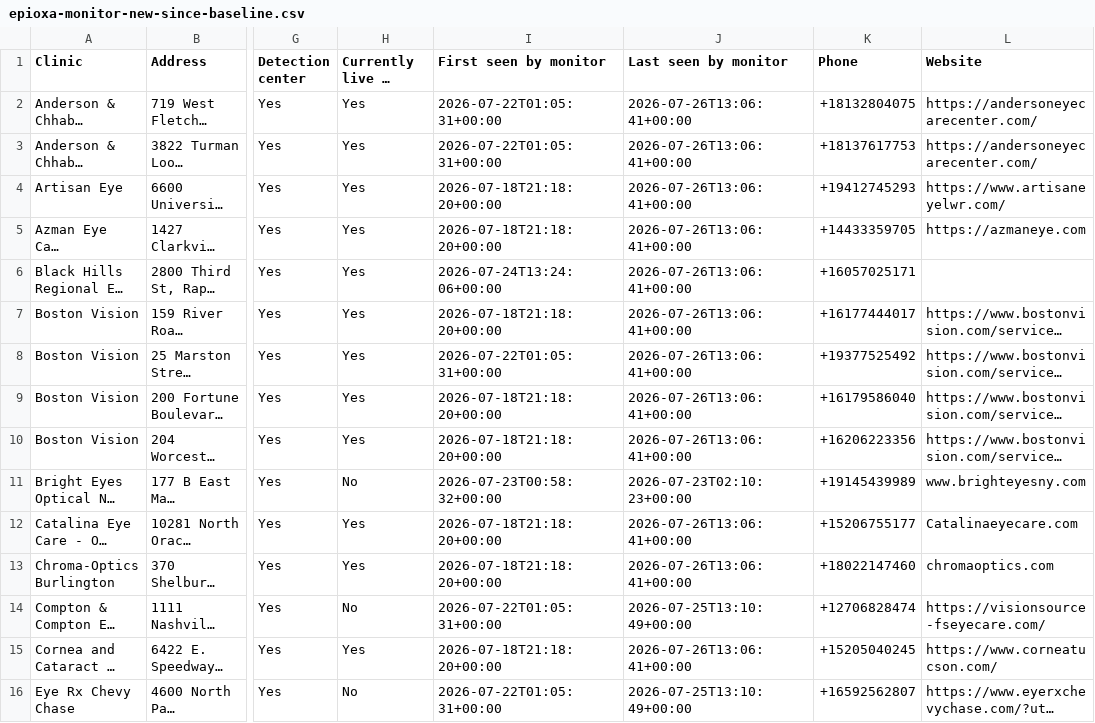
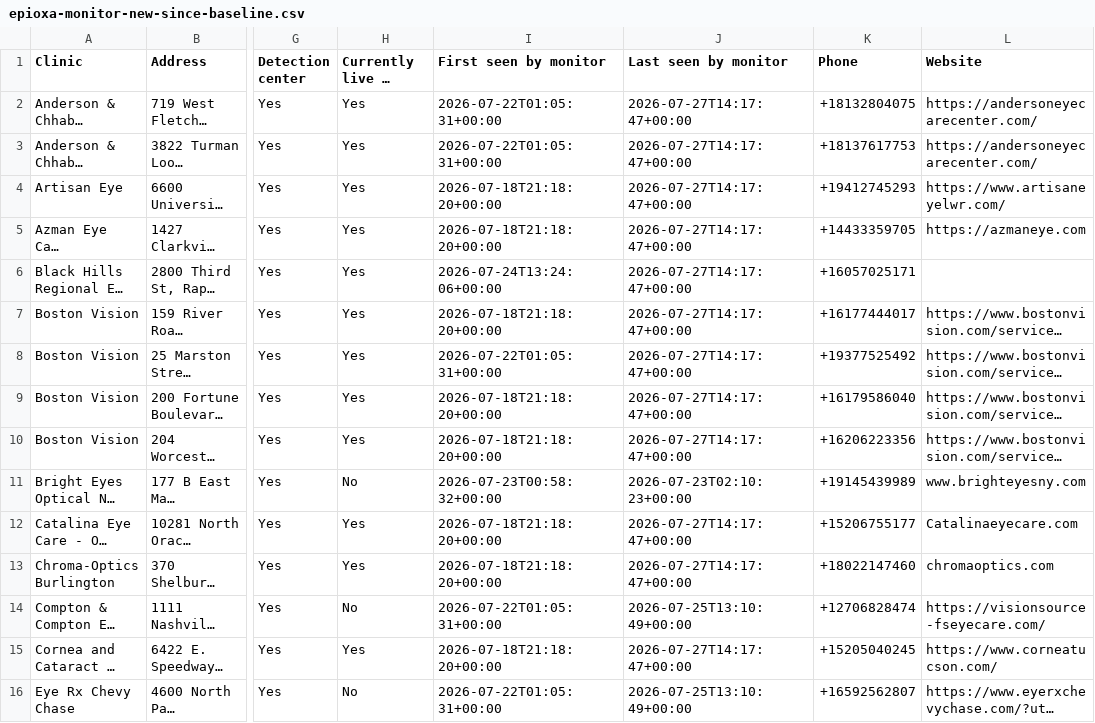
Before and after one commit to mpomroy9/epioxa-clinic-dashboard, a CSV file: outputs/epioxa-monitor-new-since-baseline.csv, drawn as a sheet; only a part is shown, gaps mark what is left out; long unchanged cells end in …; the diff covers the shown part only; the diff names each change by its address in the sheet, - before the commit and + after, or states it on an @@ line.

```diff
--- a/outputs/epioxa-monitor-new-since-baseline.csv
+++ b/outputs/epioxa-monitor-new-since-baseline.csv
-J2:J10 (Last seen by monitor): 2026-07-26T13:06:41+00:00
+J2:J10 (Last seen by monitor): 2026-07-27T14:17:47+00:00
-J12:J13 (Last seen by monitor): 2026-07-26T13:06:41+00:00
+J12:J13 (Last seen by monitor): 2026-07-27T14:17:47+00:00
-J15 (Last seen by monitor): 2026-07-26T13:06:41+00:00
+J15 (Last seen by monitor): 2026-07-27T14:17:47+00:00
```
Also changed, not shown: 28 edited cells elsewhere in this file, outputs/epioxa-monitor-tracked-clinics.csv, 6 other files.
